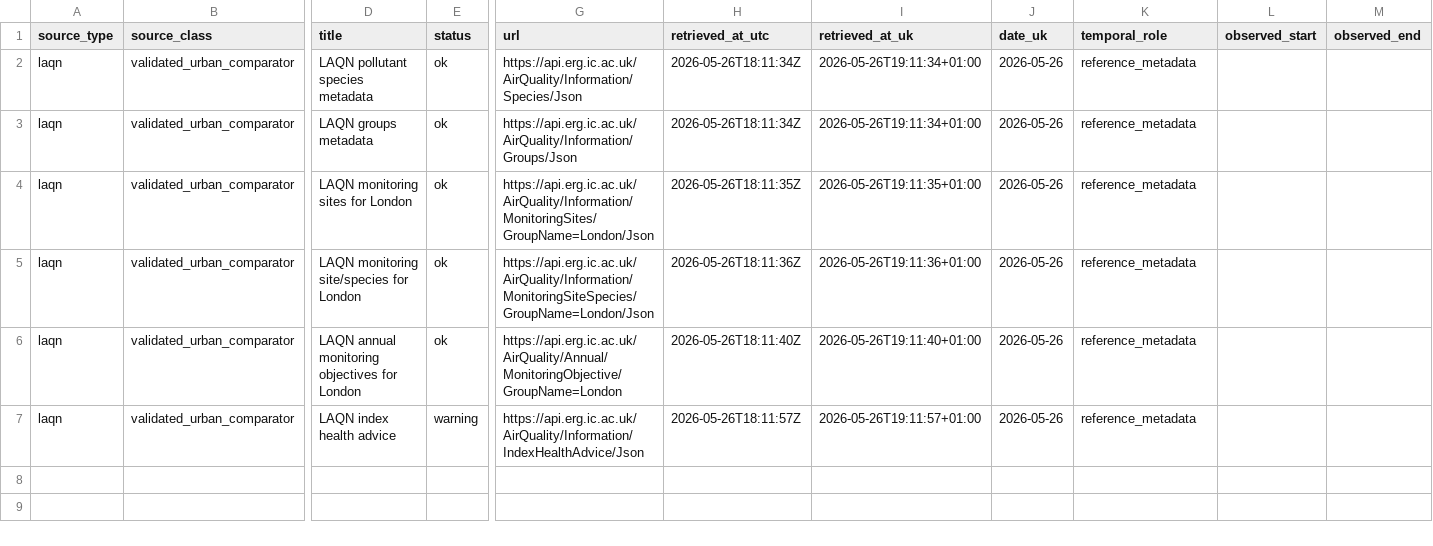
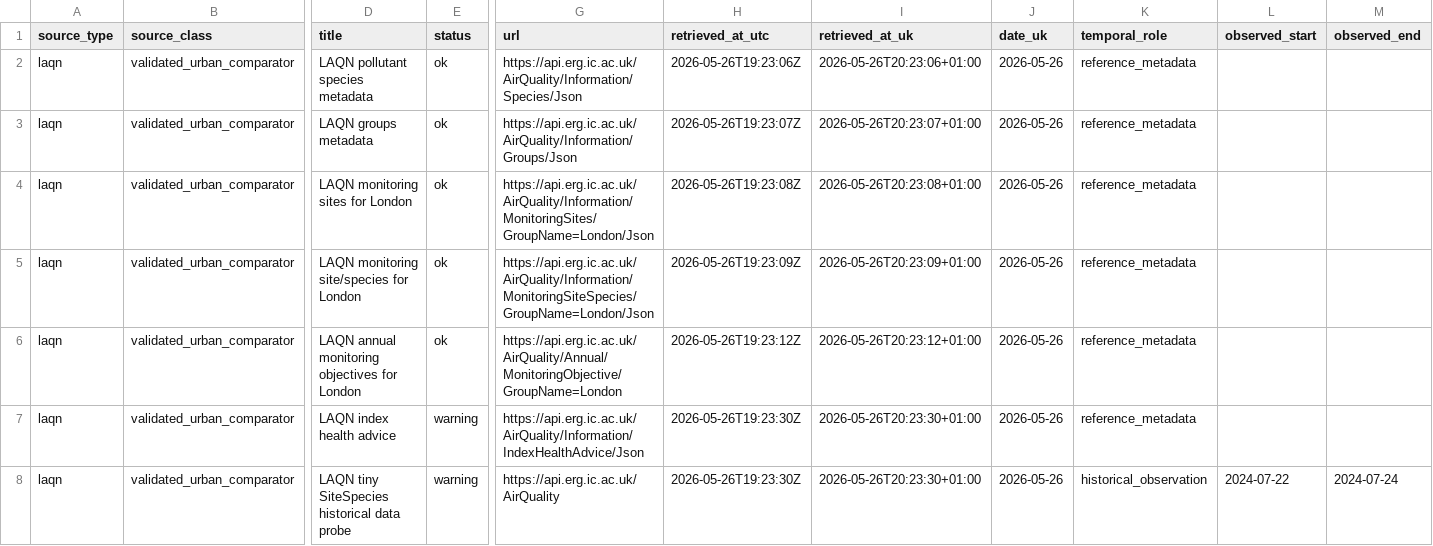
Before and after one commit to pythongitgub/AirQuality26_v2, a CSV file: outputs/31_laqn/laqn_source_records.csv, drawn as a sheet; only a part is shown, gaps mark what is left out; rows hold the shown columns only; the diff names each change by its address in the sheet, - before the commit and + after, or states it on an @@ line.

```diff
--- a/outputs/31_laqn/laqn_source_records.csv
+++ b/outputs/31_laqn/laqn_source_records.csv
-H2 (retrieved_at_utc): 2026-05-26T18:11:34Z
+H2 (retrieved_at_utc): 2026-05-26T19:23:06Z
-I2 (retrieved_at_uk): 2026-05-26T19:11:34+01:00
+I2 (retrieved_at_uk): 2026-05-26T20:23:06+01:00
-H3 (retrieved_at_utc): 2026-05-26T18:11:34Z
+H3 (retrieved_at_utc): 2026-05-26T19:23:07Z
-I3 (retrieved_at_uk): 2026-05-26T19:11:34+01:00
+I3 (retrieved_at_uk): 2026-05-26T20:23:07+01:00
-H4 (retrieved_at_utc): 2026-05-26T18:11:35Z
+H4 (retrieved_at_utc): 2026-05-26T19:23:08Z
-I4 (retrieved_at_uk): 2026-05-26T19:11:35+01:00
+I4 (retrieved_at_uk): 2026-05-26T20:23:08+01:00
-H5 (retrieved_at_utc): 2026-05-26T18:11:36Z
+H5 (retrieved_at_utc): 2026-05-26T19:23:09Z
-I5 (retrieved_at_uk): 2026-05-26T19:11:36+01:00
+I5 (retrieved_at_uk): 2026-05-26T20:23:09+01:00
-H6 (retrieved_at_utc): 2026-05-26T18:11:40Z
+H6 (retrieved_at_utc): 2026-05-26T19:23:12Z
-I6 (retrieved_at_uk): 2026-05-26T19:11:40+01:00
+I6 (retrieved_at_uk): 2026-05-26T20:23:12+01:00
-H7 (retrieved_at_utc): 2026-05-26T18:11:57Z
+H7 (retrieved_at_utc): 2026-05-26T19:23:30Z
-I7 (retrieved_at_uk): 2026-05-26T19:11:57+01:00
+I7 (retrieved_at_uk): 2026-05-26T20:23:30+01:00
+row 8: laqn | validated_urban_comparator | LAQN tiny SiteSpecies historical data probe | warning | https://api.erg.ic.ac.uk/AirQuality | 2026-05-26T19:23:30Z | 2026-05-26T20:23:30+01:00 | 2026-05-26 | historical_observation | 2024-07-22 | 2024-07-24
```
Also changed, not shown: 5 other files.
